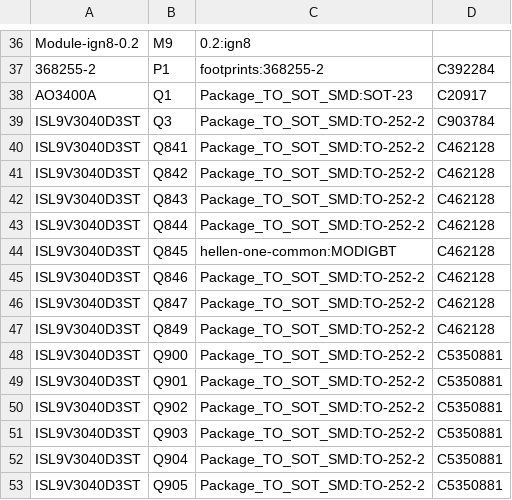
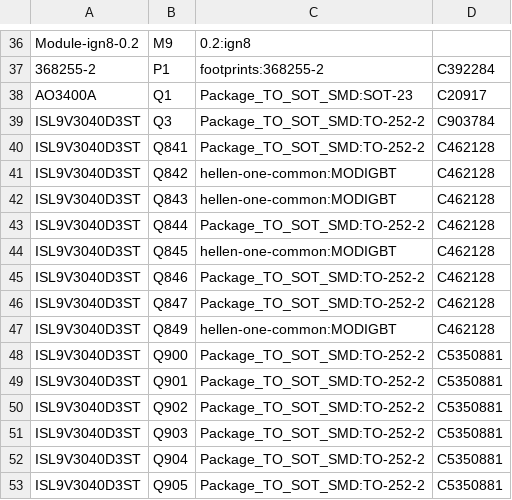
Before and after one commit to luis9860/hellen-example, a CSV file: gerber/greenenergyecu.csv, drawn as a sheet; only a part is shown, gaps mark what is left out.

```diff
--- a/gerber/greenenergyecu.csv
+++ b/gerber/greenenergyecu.csv
@@ -40,4 +40,4 @@
 "ISL9V3040D3ST","Q841","Package_TO_SOT_SMD:TO-252-2","C462128"
-"ISL9V3040D3ST","Q842","Package_TO_SOT_SMD:TO-252-2","C462128"
-"ISL9V3040D3ST","Q843","Package_TO_SOT_SMD:TO-252-2","C462128"
+"ISL9V3040D3ST","Q842","hellen-one-common:MODIGBT","C462128"
+"ISL9V3040D3ST","Q843","hellen-one-common:MODIGBT","C462128"
 "ISL9V3040D3ST","Q844","Package_TO_SOT_SMD:TO-252-2","C462128"
@@ -46,3 +46,3 @@
 "ISL9V3040D3ST","Q847","Package_TO_SOT_SMD:TO-252-2","C462128"
-"ISL9V3040D3ST","Q849","Package_TO_SOT_SMD:TO-252-2","C462128"
+"ISL9V3040D3ST","Q849","hellen-one-common:MODIGBT","C462128"
 "ISL9V3040D3ST","Q900","Package_TO_SOT_SMD:TO-252-2","C5350881"
```
Also changed, not shown: gerber/greenenergyecu-all-pos.csv, 16 other files.
